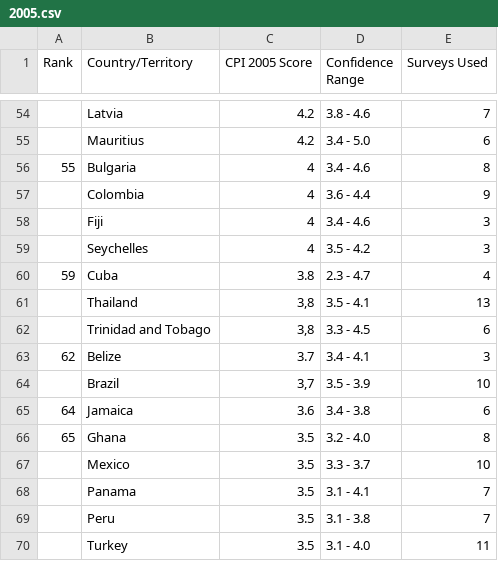
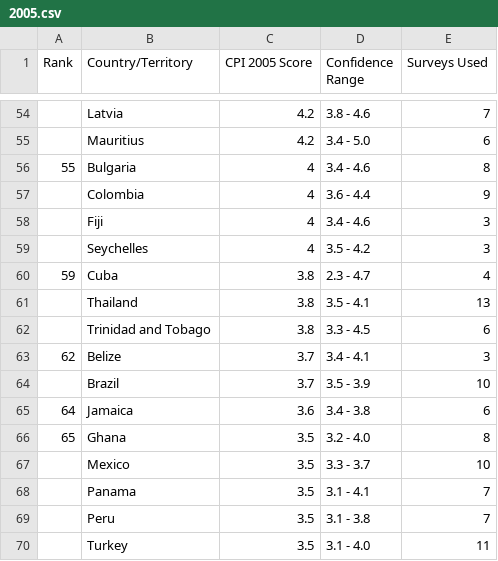
Before and after one commit to open-numbers/ddf--transparency_international--corruption_perception_index, a CSV file: etl/source/2005.csv, drawn as a sheet; only a part is shown, gaps mark what is left out.

```diff
--- a/etl/source/2005.csv
+++ b/etl/source/2005.csv
@@ -60,6 +60,6 @@ Rank,Country/Territory,CPI 2005 Score,Confidence Range,Surveys Used
 59,Cuba,3.8,2.3 - 4.7,4
-,Thailand,"3,8",3.5 - 4.1,13
-,Trinidad and Tobago,"3,8",3.3 - 4.5,6
+,Thailand,"3.8",3.5 - 4.1,13
+,Trinidad and Tobago,"3.8",3.3 - 4.5,6
 62,Belize,3.7,3.4 - 4.1,3
-,Brazil,"3,7",3.5 - 3.9,10
+,Brazil,"3.7",3.5 - 3.9,10
 64,Jamaica,3.6,3.4 - 3.8,6
```
Also changed, not shown: ddf--datapoints--cpi--by--country--year.csv, 1 other file.
